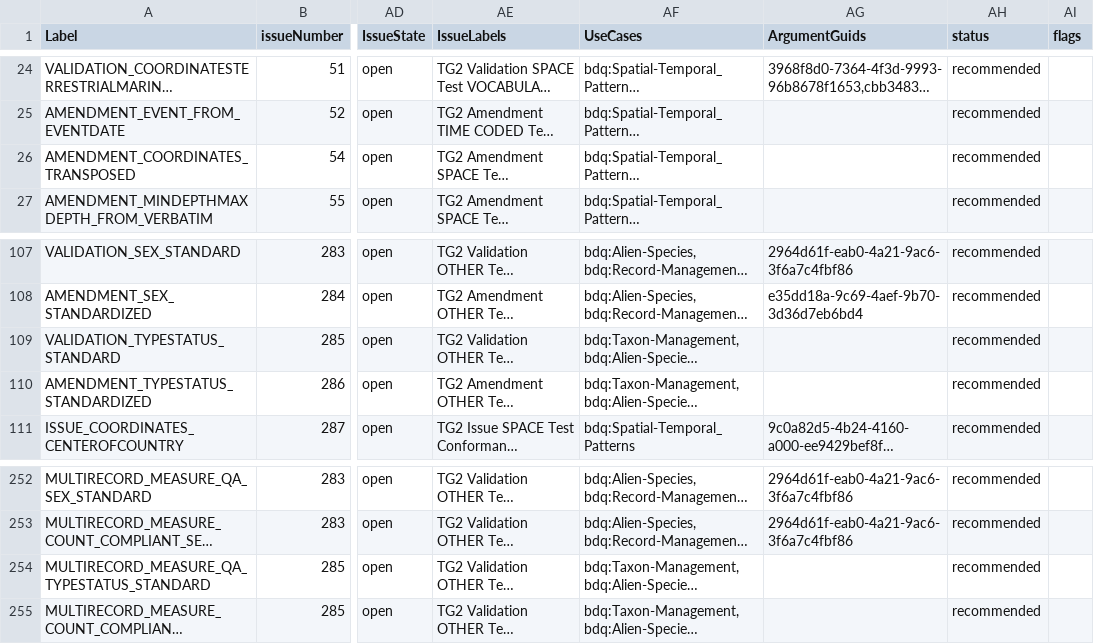
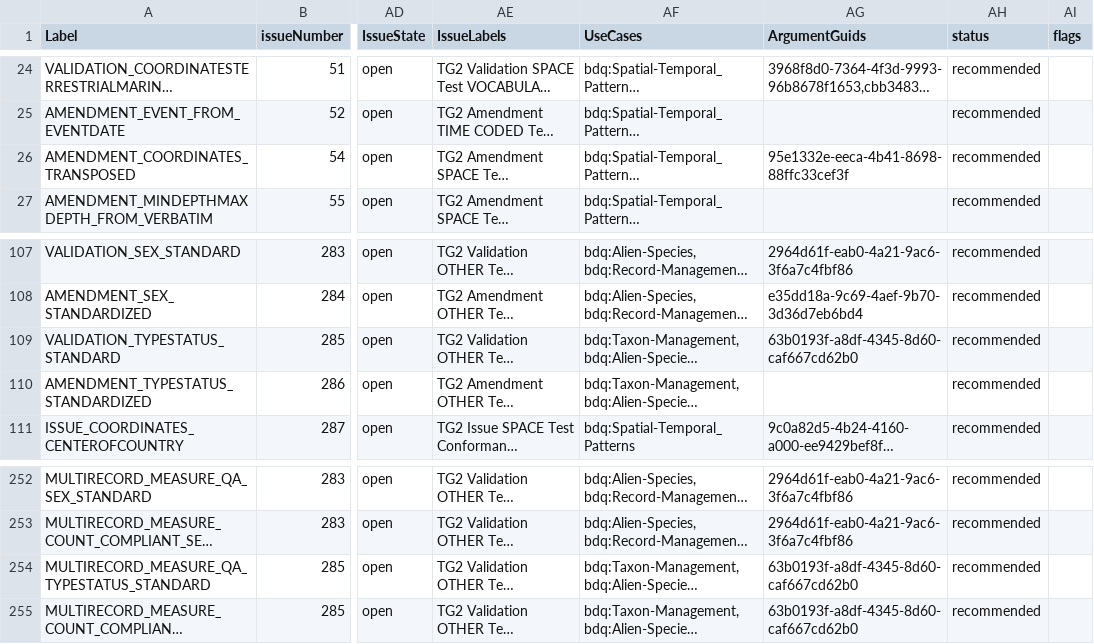
Before and after one commit to tdwg/bdq, a CSV file: tg2/_review/vocabulary/bdqcore_term_versions.csv, drawn as a sheet; only a part is shown, gaps mark what is left out; long unchanged cells end in …; the diff names each change by its address in the sheet, - before the commit and + after, or states it on an @@ line.

Commit message:
Fresh export of tests from issue markdown tables with bdq_issue_to_csv, rebuild of rdf with kurator-ffdq, and rebuild of generated documents.

```diff
--- a/tg2/_review/vocabulary/bdqcore_term_versions.csv
+++ b/tg2/_review/vocabulary/bdqcore_term_versions.csv
-AG26 (ArgumentGuids): (empty)
+AG26 (ArgumentGuids): 95e1332e-eeca-4b41-8698-88ffc33cef3f
-AG109 (ArgumentGuids): (empty)
+AG109 (ArgumentGuids): 63b0193f-a8df-4345-8d60-caf667cd62b0
-AG254:AG255 (ArgumentGuids): (empty)
+AG254:AG255 (ArgumentGuids): 63b0193f-a8df-4345-8d60-caf667cd62b0
```
Also changed, not shown: tg2/core/TG2_multirecord_measure_tests.csv, 9 other files.
